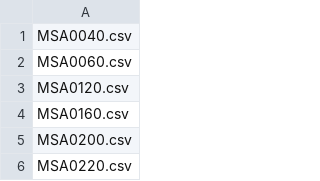
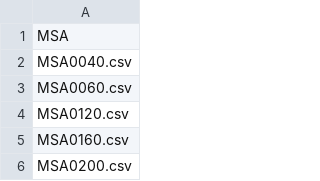
Before and after one commit to yangxu698/RateSub, a CSV file: MSAGet1.csv, drawn as a sheet; only a part is shown; the shorter side is filled out with more unchanged rows; the diff names each change by its address in the sheet, - before the commit and + after, or states it on an @@ line.

```diff
--- a/MSAGet1.csv
+++ b/MSAGet1.csv
+row 1: MSA
```
Also changed, not shown: 8 other files.
